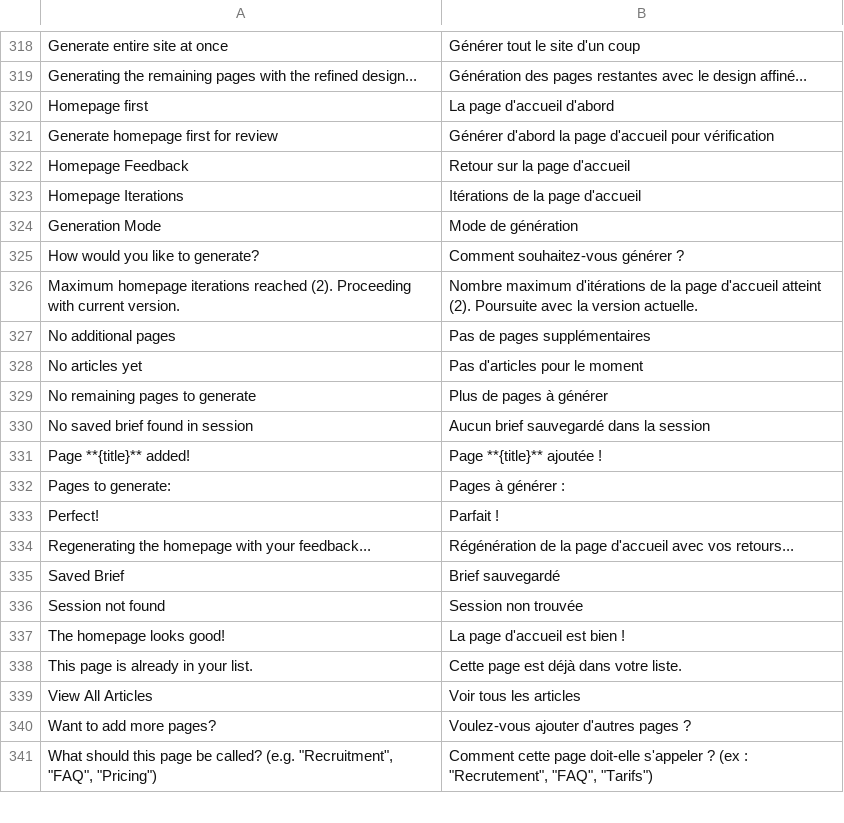
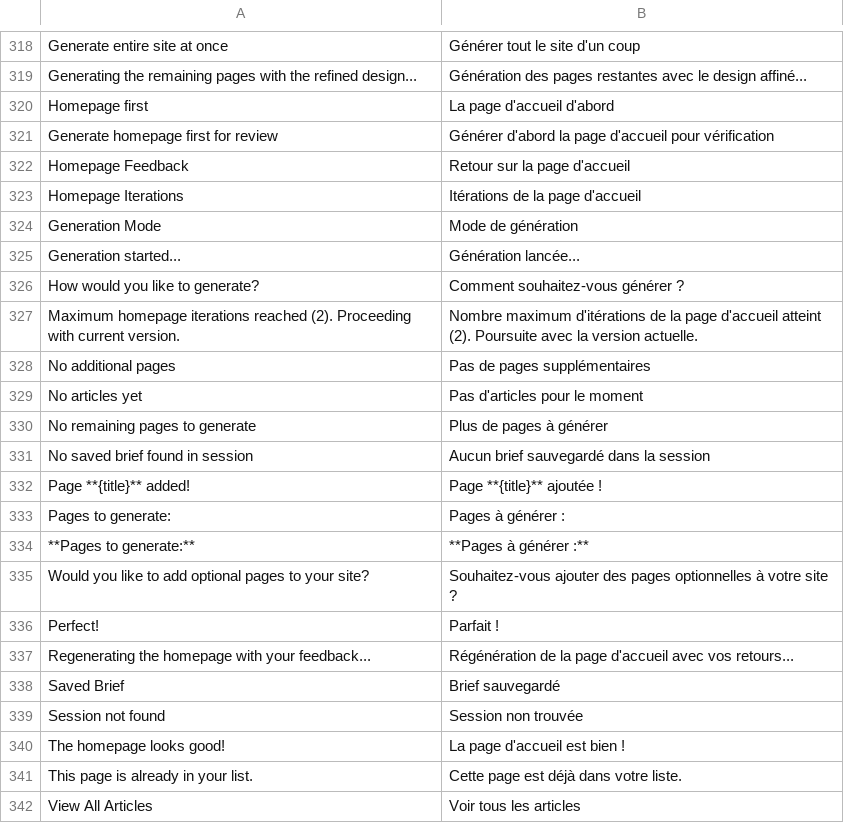
Before and after one commit to bvisible/builder, a CSV file: builder/translations/fr.csv, drawn as a sheet; only a part is shown, gaps mark what is left out; the shorter side is filled out with more unchanged rows.

Commit message:
fix(chat): start generation polling when triggered via chat buttons
send_message() was not checking for job_id in the response, so clicking
"Generate entire site" or "Homepage first" buttons in the chat would
trigger generation server-side but the UI would not start polling.
Also add missing French translations for page selection strings.

```diff
--- a/builder/translations/fr.csv
+++ b/builder/translations/fr.csv
@@ -324,2 +324,3 @@ Homepage Iterations,Itérations de la page d'accueil,
 Generation Mode,Mode de génération,
+Generation started...,Génération lancée...,
 How would you like to generate?,Comment souhaitez-vous générer ?,
@@ -332,2 +333,4 @@ Page **{title}** added!,Page **{title}** ajoutée !,
 Pages to generate:,Pages à générer :,
+**Pages to generate:**,**Pages à générer :**,
+Would you like to add optional pages to your site?,Souhaitez-vous ajouter des pages optionnelles à votre site ?,
 Perfect!,Parfait !,
```
Also changed, not shown: 1 other file.
